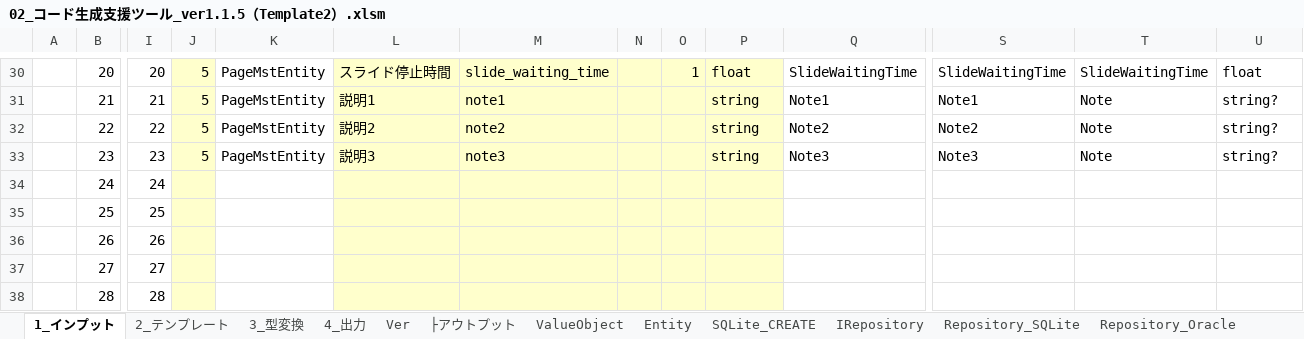
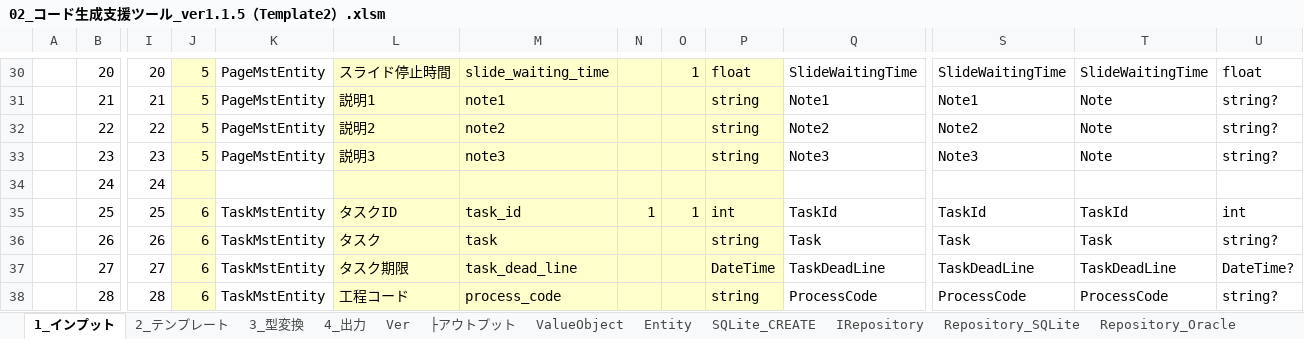
Before and after one commit to atman-33/template2-cs, an Excel workbook: Documents/02_コード生成支援ツール_ver1.1.5（Template2）.xlsm, sheet 1_インプット, drawn as a sheet; only a part is shown, gaps mark what is left out; values as stored, in another font and other column widths than the file's, no borders; table styles not drawn; the diff covers the shown part only; the diff names each change by its address in the sheet, - before the commit and + after, or states it on an @@ line.

```diff
--- a/Documents/02_コード生成支援ツール_ver1.1.5（Template2）.xlsm (sheet 1_インプット)
+++ b/Documents/02_コード生成支援ツール_ver1.1.5（Template2）.xlsm (sheet 1_インプット)
-J35:J38: (empty)
+J35:J38: 6
-K35:K38: (empty)
+K35:K38: TaskMstEntity
-L35: (empty)
+L35: タスクID
-M35: (empty)
+M35: task_id
-N35: (empty)
+N35: 1
-O35: (empty)
+O35: 1
-P35: (empty)
+P35: int
-Q35: (empty)
+Q35: TaskId
-S35: (empty)
+S35: TaskId
-T35: (empty)
+T35: TaskId
-U35: (empty)
+U35: int
-L36: (empty)
+L36: タスク
-M36: (empty)
+M36: task
-P36: (empty)
+P36: string
-Q36: (empty)
+Q36: Task
-S36: (empty)
+S36: Task
-T36: (empty)
+T36: Task
-U36: (empty)
+U36: string?
-L37: (empty)
+L37: タスク期限
-M37: (empty)
+M37: task_dead_line
-P37: (empty)
+P37: DateTime
-Q37: (empty)
+Q37: TaskDeadLine
-S37: (empty)
+S37: TaskDeadLine
-T37: (empty)
+T37: TaskDeadLine
-U37: (empty)
+U37: DateTime?
-L38: (empty)
+L38: 工程コード
-M38: (empty)
+M38: process_code
-P38: (empty)
+P38: string
-Q38: (empty)
+Q38: ProcessCode
-S38: (empty)
+S38: ProcessCode
-T38: (empty)
+T38: ProcessCode
-U38: (empty)
+U38: string?
```
Also changed, not shown: 12 edited cells elsewhere in this sheet, sheet Entity, sheet Repository_SQLite, sheet ValueObject, sheet SQLite_CREATE, sheet Repository_Oracle, sheet IRepository, 1 more sheet, hidden cells, Documents/01_詳細設計書（Template2）.xlsx, 9 other files.
